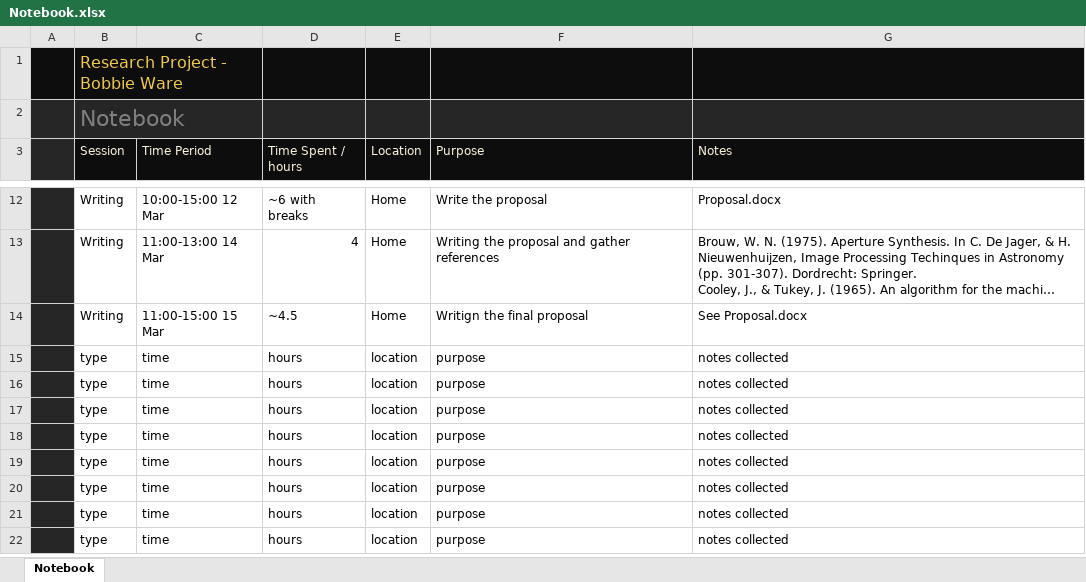
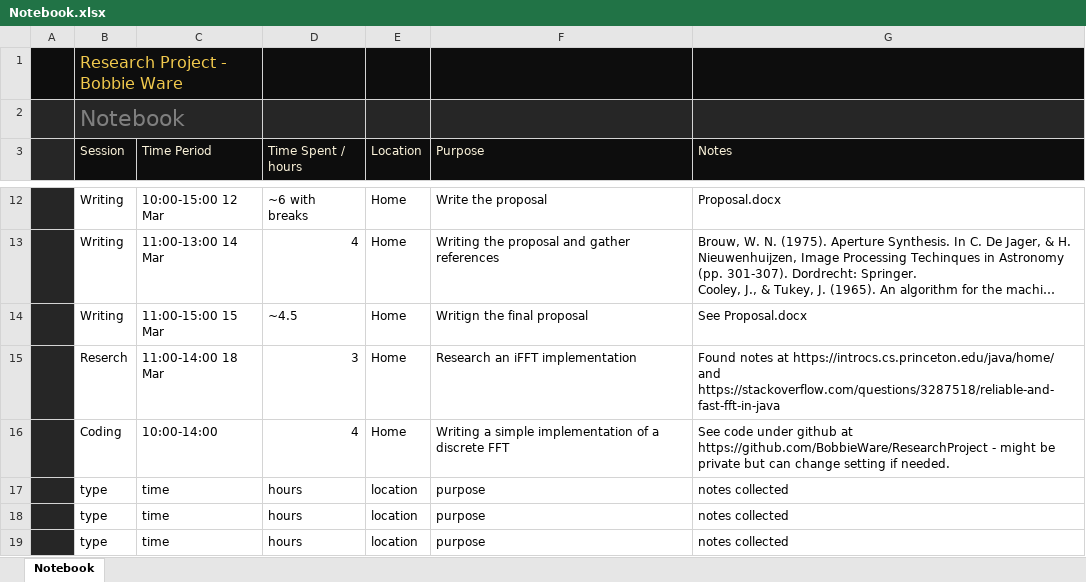
Before and after one commit to BobbieWare/ResearchProject, an Excel workbook: Notebook.xlsx, sheet Notebook, drawn as a sheet; only a part is shown, gaps mark what is left out; the shorter side is filled out with more unchanged rows; long unchanged cells end in …; values as stored, in another font and other column widths than the file's, no borders; table styles not drawn; removed rows and columns are numbered as before the commit, all else as after; the diff names each change by its address in the sheet, - before the commit and + after, or states it on an @@ line.

Commit message:
Update Notebook.xlsx

```diff
--- a/Notebook.xlsx (sheet Notebook)
+++ b/Notebook.xlsx (sheet Notebook)
-row 15:  | type | time | hours | location | purpose | notes collected
-row 16:  | type | time | hours | location | purpose | notes collected
+row 15:  | Reserch | 11:00-14:00 18 Mar | 3 | Home | Research an iFFT implementation | Found notes at https://introcs.cs.princeton.edu/java/home/ and https://stackoverflow.com/questions/3287518/reliable-and-fast-fft-in-java
+row 16:  | Coding | 10:00-14:00 | 4 | Home | Writing a simple implementation of a discrete FFT | See code under github at https://github.com/BobbieWare/ResearchProject - might be private but can change setting if needed.
```
